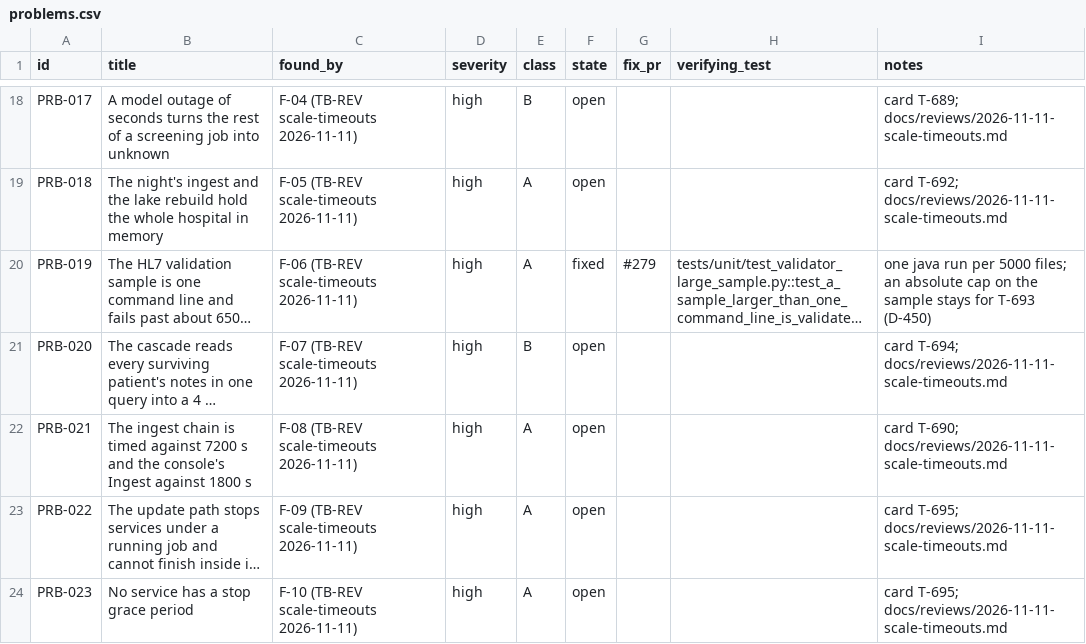
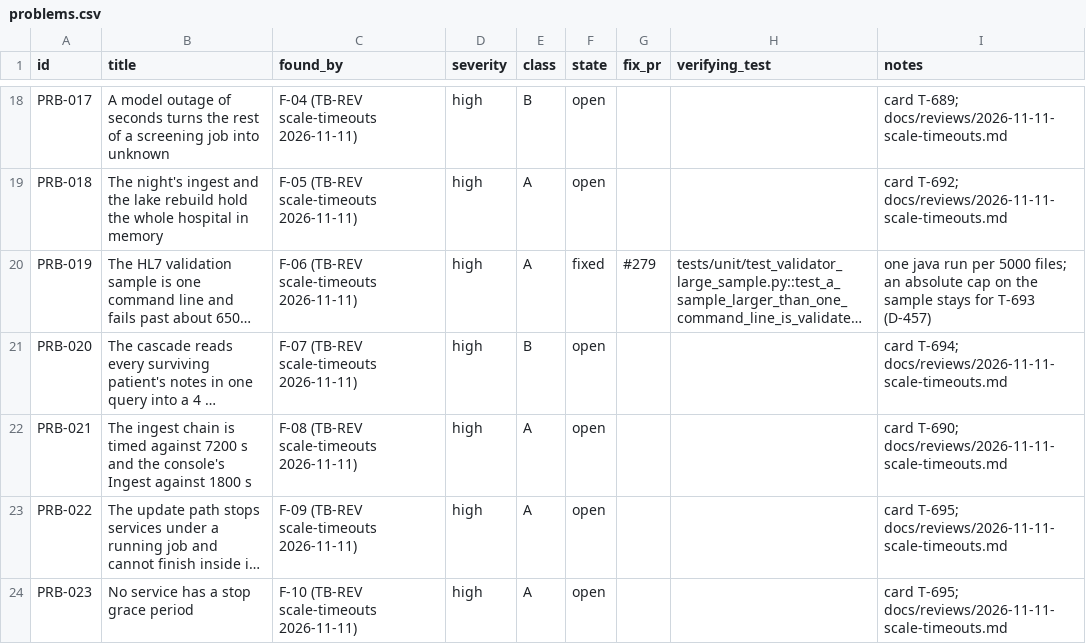
Before and after one commit to zandis/Auto-GPT, a CSV file: trialbox/docs/validation/problems.csv, drawn as a sheet; only a part is shown, gaps mark what is left out; long unchanged cells end in …; the diff names each change by its address in the sheet, - before the commit and + after, or states it on an @@ line.

```diff
--- a/trialbox/docs/validation/problems.csv
+++ b/trialbox/docs/validation/problems.csv
-I20 (notes): …for T-693 (D-450)
+I20 (notes): …for T-693 (D-457)
```
Also changed, not shown: 8 other files.
